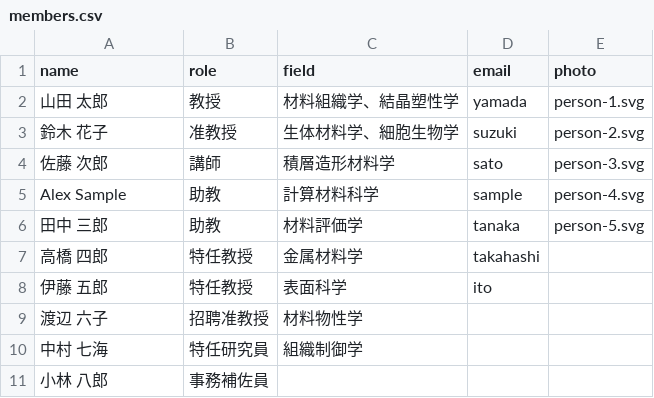
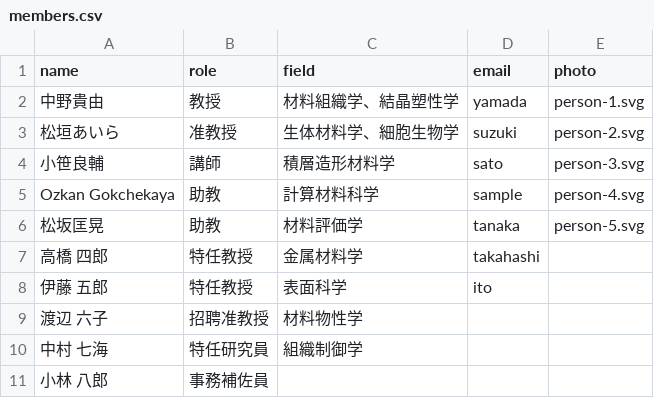
Before and after one commit to tkikukawa/nakano-hp-demo, a CSV file: data/members.csv, drawn as a sheet.

Commit message:
Replace members in CSV with new entries

```diff
--- a/data/members.csv
+++ b/data/members.csv
@@ -1,7 +1,7 @@
 name,role,field,email,photo
-山田 太郎,教授,"材料組織学、結晶塑性学",yamada,person-1.svg
-鈴木 花子,准教授,"生体材料学、細胞生物学",suzuki,person-2.svg
-佐藤 次郎,講師,積層造形材料学,sato,person-3.svg
-Alex Sample,助教,計算材料科学,sample,person-4.svg
-田中 三郎,助教,材料評価学,tanaka,person-5.svg
+中野貴由,教授,"材料組織学、結晶塑性学",yamada,person-1.svg
+松垣あいら,准教授,"生体材料学、細胞生物学",suzuki,person-2.svg
+小笹良輔,講師,積層造形材料学,sato,person-3.svg
+Ozkan Gokchekaya,助教,計算材料科学,sample,person-4.svg
+松坂匡晃,助教,材料評価学,tanaka,person-5.svg
 高橋 四郎,特任教授,金属材料学,takahashi,
```
